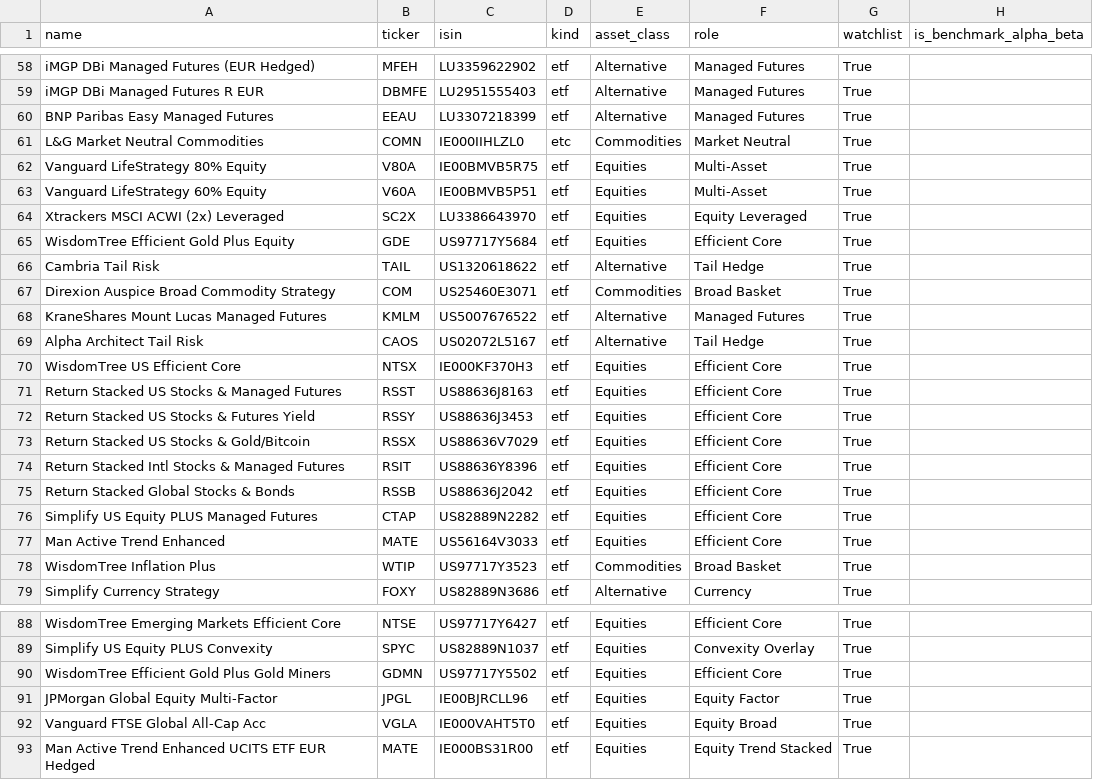
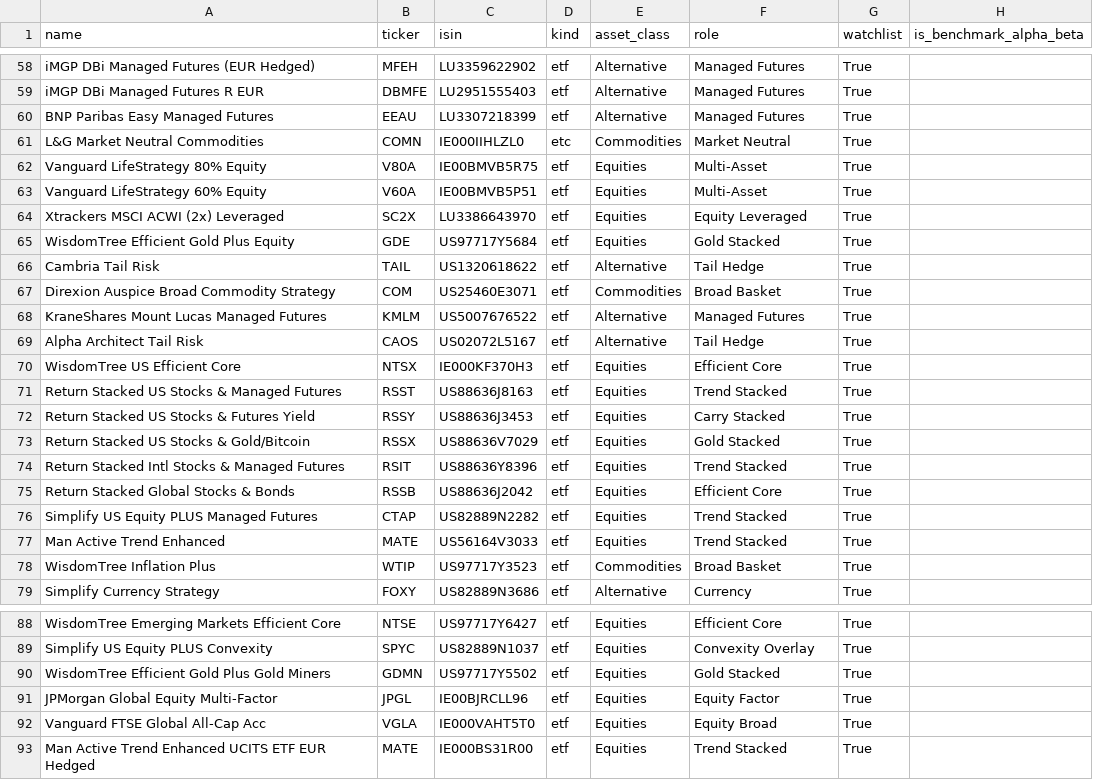
Before and after one commit to simonesassi-eng/tarzan, a CSV file: input/instrument_taxonomy.csv, drawn as a sheet; only a part is shown, gaps mark what is left out; the diff names each change by its address in the sheet, - before the commit and + after, or states it on an @@ line.

Commit message:
refactor(taxonomy): split the stacked equity funds by overlay
'Efficient Core' mixed four structures, and the two MATE share classes sat in
two different roles. Now, under Equities:
- Efficient Core: stocks + bonds (NTS*, RSSB)
- Trend Stacked: stocks + managed futures (both MATE, CTAP, RSST, RSIT)
- Gold Stacked: stocks + gold (GDE, GDMN, RSSX)
- Carry Stacked: stocks + futures yield (RSSY)
The table order lists the new roles; the notional-exposure hint covers them.

```diff
--- a/input/instrument_taxonomy.csv
+++ b/input/instrument_taxonomy.csv
-F65 (role): Efficient Core
+F65 (role): Gold Stacked
-F71 (role): Efficient Core
+F71 (role): Trend Stacked
-F72 (role): Efficient Core
+F72 (role): Carry Stacked
-F73 (role): Efficient Core
+F73 (role): Gold Stacked
-F74 (role): Efficient Core
+F74 (role): Trend Stacked
-F76:F77 (role): Efficient Core
+F76:F77 (role): Trend Stacked
-F90 (role): Efficient Core
+F90 (role): Gold Stacked
-F93 (role): Equity Trend Stacked
+F93 (role): Trend Stacked
```
Also changed, not shown: 2 other files.
